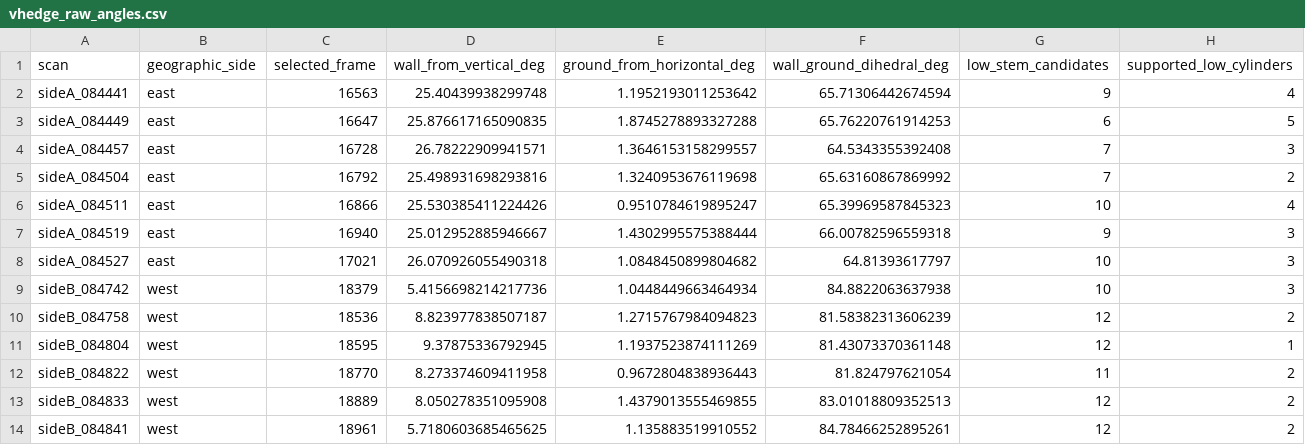
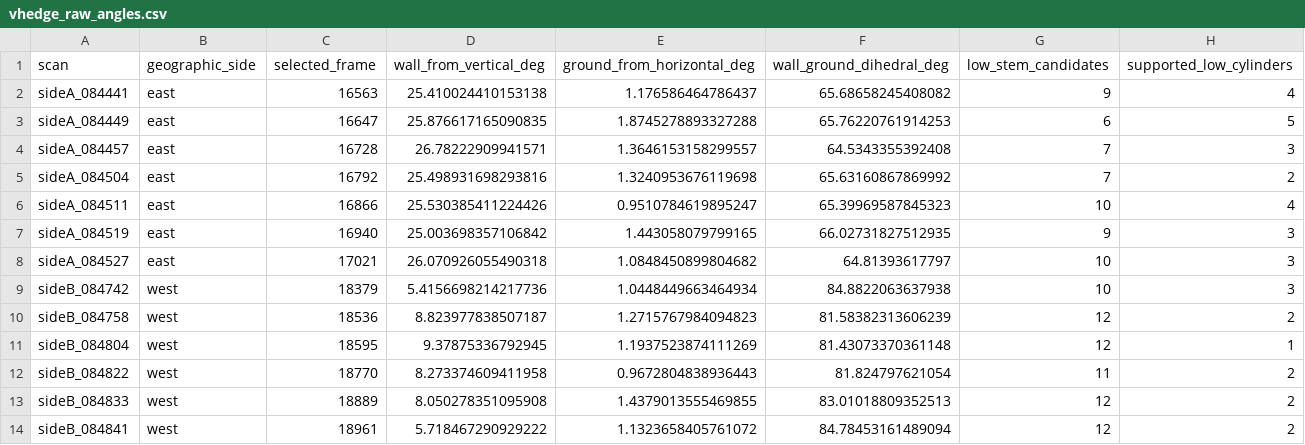
Before and after one commit to u0063882/GreensprayAI, a CSV file: results/vhedge_raw_angles.csv, drawn as a sheet.

Commit message:
Measure central raw tree plane against ground with both tracks balanced
Fit the average observed-tree plane from all selected returns at common heights, with equal east/west weights and free inclination. Keep individual V-arm angles as supporting diagnostics. Add growth-shape, origin, track-balance and coverage tests. Omit absolute RTK coordinates from the published audit; final registered geometry remains unchanged.

```diff
--- a/results/vhedge_raw_angles.csv
+++ b/results/vhedge_raw_angles.csv
@@ -1,3 +1,3 @@
 scan,geographic_side,selected_frame,wall_from_vertical_deg,ground_from_horizontal_deg,wall_ground_dihedral_deg,low_stem_candidates,supported_low_cylinders
-sideA_084441,east,16563,25.40439938299748,1.1952193011253642,65.71306442674594,9,4
+sideA_084441,east,16563,25.410024410153138,1.176586464786437,65.68658245408082,9,4
 sideA_084449,east,16647,25.876617165090835,1.8745278893327288,65.76220761914253,6,5
@@ -6,3 +6,3 @@ sideA_084504,east,16792,25.498931698293816,1.3240953676119698,65.63160867869992,
 sideA_084511,east,16866,25.530385411224426,0.9510784619895247,65.39969587845323,10,4
-sideA_084519,east,16940,25.012952885946667,1.4302995575388444,66.00782596559318,9,3
+sideA_084519,east,16940,25.003698357106842,1.443058079799165,66.02731827512935,9,3
 sideA_084527,east,17021,26.070926055490318,1.0848450899804682,64.81393617797,10,3
@@ -13,2 +13,2 @@ sideB_084822,west,18770,8.273374609411958,0.9672804838936443,81.824797621054,11,
 sideB_084833,west,18889,8.050278351095908,1.4379013555469855,83.01018809352513,12,2
-sideB_084841,west,18961,5.7180603685465625,1.135883519910552,84.78466252895261,12,2
+sideB_084841,west,18961,5.718467290929222,1.1323658405761072,84.78453161489094,12,2
```
Also changed, not shown: 11 other files.
